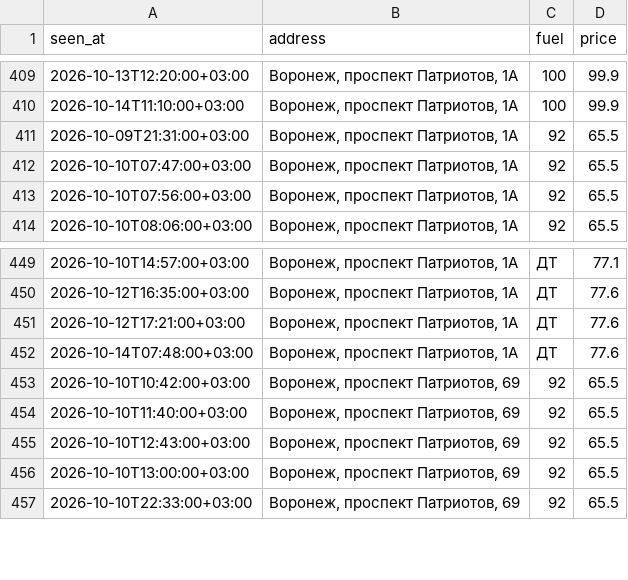
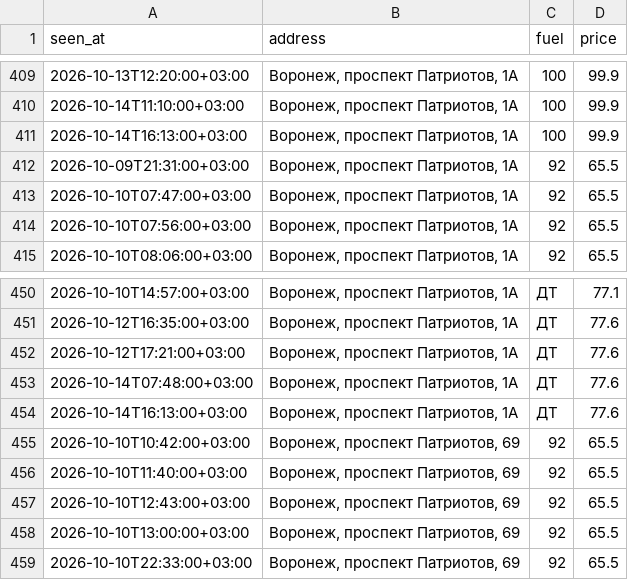
Before and after one commit to dooodoIvan/benzin, a CSV file: data/prices.csv, drawn as a sheet; only a part is shown, gaps mark what is left out.

```diff
--- a/data/prices.csv
+++ b/data/prices.csv
@@ -410,2 +410,3 @@ seen_at,address,fuel,price
 2026-10-14T11:10:00+03:00,"Воронеж, проспект Патриотов, 1А",100,99.9
+2026-10-14T16:13:00+03:00,"Воронеж, проспект Патриотов, 1А",100,99.9
 2026-10-09T21:31:00+03:00,"Воронеж, проспект Патриотов, 1А",92,65.5
@@ -452,2 +453,3 @@ seen_at,address,fuel,price
 2026-10-14T07:48:00+03:00,"Воронеж, проспект Патриотов, 1А",ДТ,77.6
+2026-10-14T16:13:00+03:00,"Воронеж, проспект Патриотов, 1А",ДТ,77.6
 2026-10-10T10:42:00+03:00,"Воронеж, проспект Патриотов, 69",92,65.5
```
Also changed, not shown: 4 other files.
